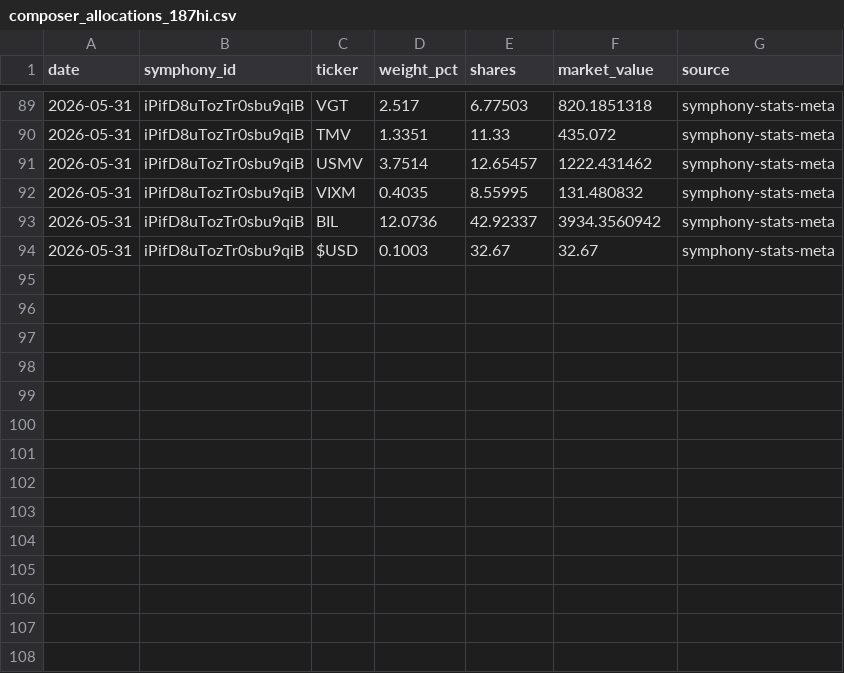
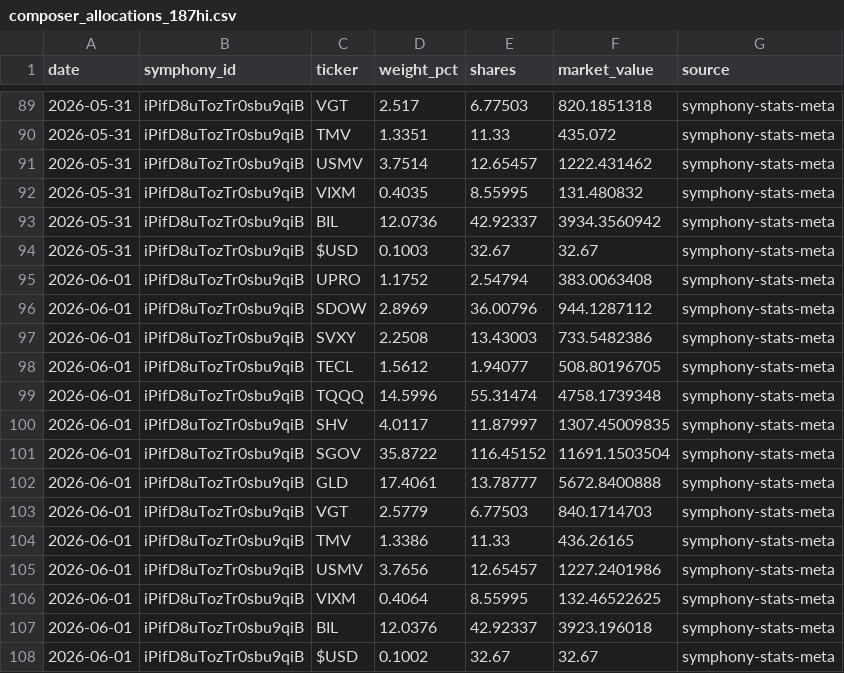
Before and after one commit to brianlee8309/blee-quant-site, a CSV file: composer_allocations_187hi.csv, drawn as a sheet; only a part is shown, gaps mark what is left out; the diff names each change by its address in the sheet, - before the commit and + after, or states it on an @@ line.

```diff
--- a/composer_allocations_187hi.csv
+++ b/composer_allocations_187hi.csv
+row 95: 2026-06-01 | iPifD8uTozTr0sbu9qiB | UPRO | 1.1752 | 2.54794 | 383.0063408 | symphony-stats-meta
+row 96: 2026-06-01 | iPifD8uTozTr0sbu9qiB | SDOW | 2.8969 | 36.00796 | 944.1287112 | symphony-stats-meta
+row 97: 2026-06-01 | iPifD8uTozTr0sbu9qiB | SVXY | 2.2508 | 13.43003 | 733.5482386 | symphony-stats-meta
+row 98: 2026-06-01 | iPifD8uTozTr0sbu9qiB | TECL | 1.5612 | 1.94077 | 508.80196705 | symphony-stats-meta
+row 99: 2026-06-01 | iPifD8uTozTr0sbu9qiB | TQQQ | 14.5996 | 55.31474 | 4758.1739348 | symphony-stats-meta
+row 100: 2026-06-01 | iPifD8uTozTr0sbu9qiB | SHV | 4.0117 | 11.87997 | 1307.45009835 | symphony-stats-meta
+row 101: 2026-06-01 | iPifD8uTozTr0sbu9qiB | SGOV | 35.8722 | 116.45152 | 11691.1503504 | symphony-stats-meta
+row 102: 2026-06-01 | iPifD8uTozTr0sbu9qiB | GLD | 17.4061 | 13.78777 | 5672.8400888 | symphony-stats-meta
+row 103: 2026-06-01 | iPifD8uTozTr0sbu9qiB | VGT | 2.5779 | 6.77503 | 840.1714703 | symphony-stats-meta
+row 104: 2026-06-01 | iPifD8uTozTr0sbu9qiB | TMV | 1.3386 | 11.33 | 436.26165 | symphony-stats-meta
+row 105: 2026-06-01 | iPifD8uTozTr0sbu9qiB | USMV | 3.7656 | 12.65457 | 1227.2401986 | symphony-stats-meta
+row 106: 2026-06-01 | iPifD8uTozTr0sbu9qiB | VIXM | 0.4064 | 8.55995 | 132.46522625 | symphony-stats-meta
+row 107: 2026-06-01 | iPifD8uTozTr0sbu9qiB | BIL | 12.0376 | 42.92337 | 3923.196018 | symphony-stats-meta
+row 108: 2026-06-01 | iPifD8uTozTr0sbu9qiB | $USD | 0.1002 | 32.67 | 32.67 | symphony-stats-meta
```
Also changed, not shown: composer_allocations_185.csv, composer_allocations_185_3yr2.csv, 27 other files.
